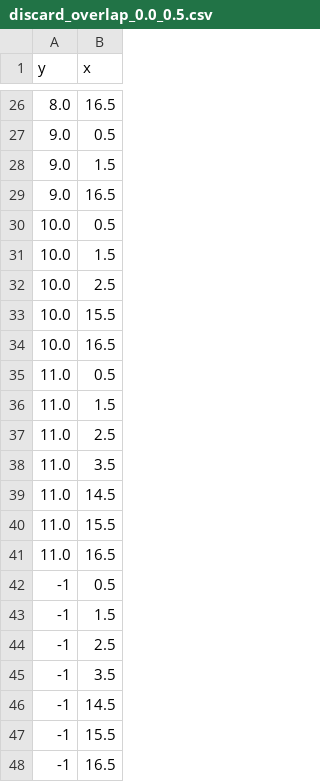
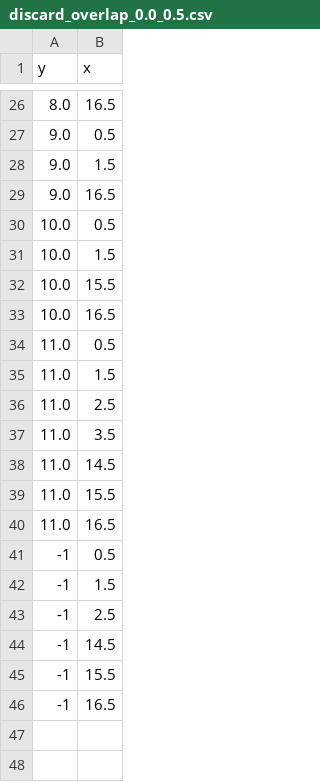
Before and after one commit to Snaiel/ML-Fireballs, a CSV file: fireball_detection/discard_data/discard_overlap_0.0_0.5.csv, drawn as a sheet; only a part is shown, gaps mark what is left out; the diff names each change by its address in the sheet, - before the commit and + after, or states it on an @@ line.

```diff
--- a/fireball_detection/discard_data/discard_overlap_0.0_0.5.csv
+++ b/fireball_detection/discard_data/discard_overlap_0.0_0.5.csv
-row 32: 10.0 | 2.5
-row 45: -1 | 3.5
```
Also changed, not shown: fireball_detection/discard_data/discard_overlap.csv, fireball_detection/discard_data/discard_overlap_0.5_0.0.csv, 5 other files.
